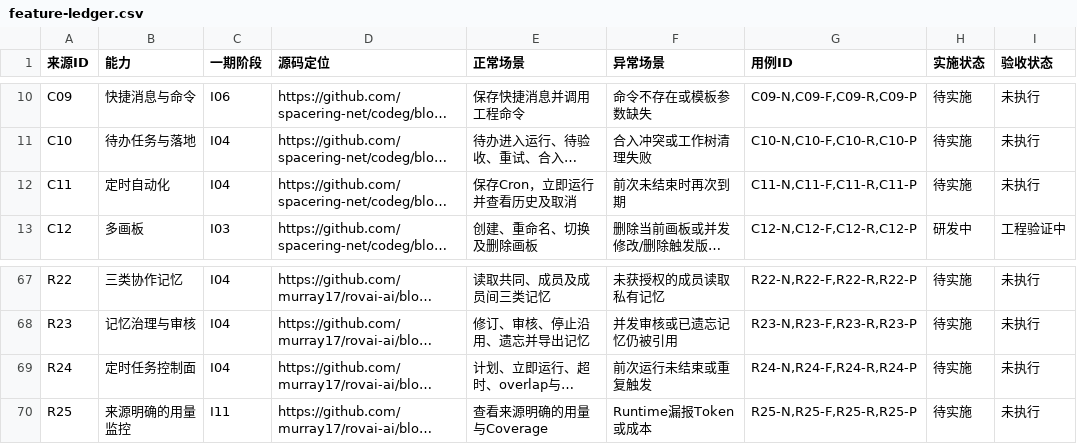
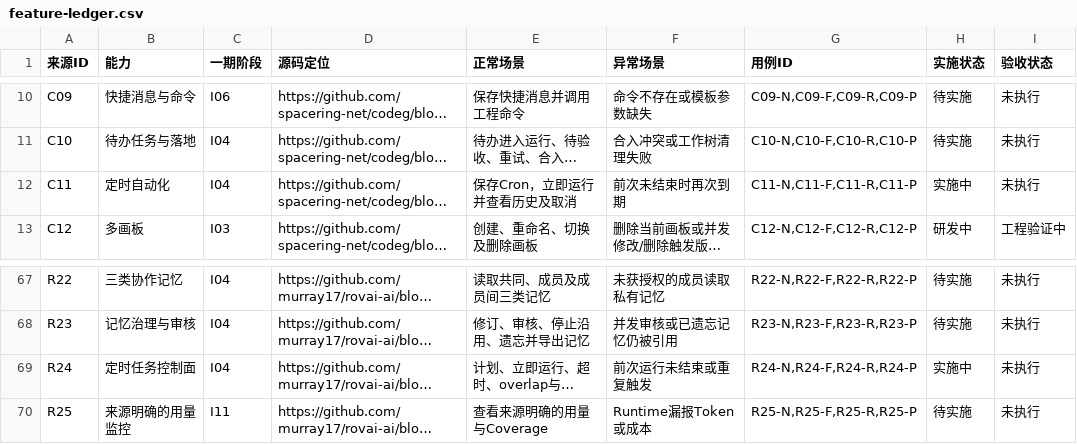
Before and after one commit to knight-bili/coaxi, a CSV file: integration/planning/feature-ledger.csv, drawn as a sheet; only a part is shown, gaps mark what is left out; long unchanged cells end in …; the diff names each change by its address in the sheet, - before the commit and + after, or states it on an @@ line.

```diff
--- a/integration/planning/feature-ledger.csv
+++ b/integration/planning/feature-ledger.csv
-H12 (实施状态): 待实施
+H12 (实施状态): 实施中
-H69 (实施状态): 待实施
+H69 (实施状态): 实施中
```
Also changed, not shown: 26 other files.
